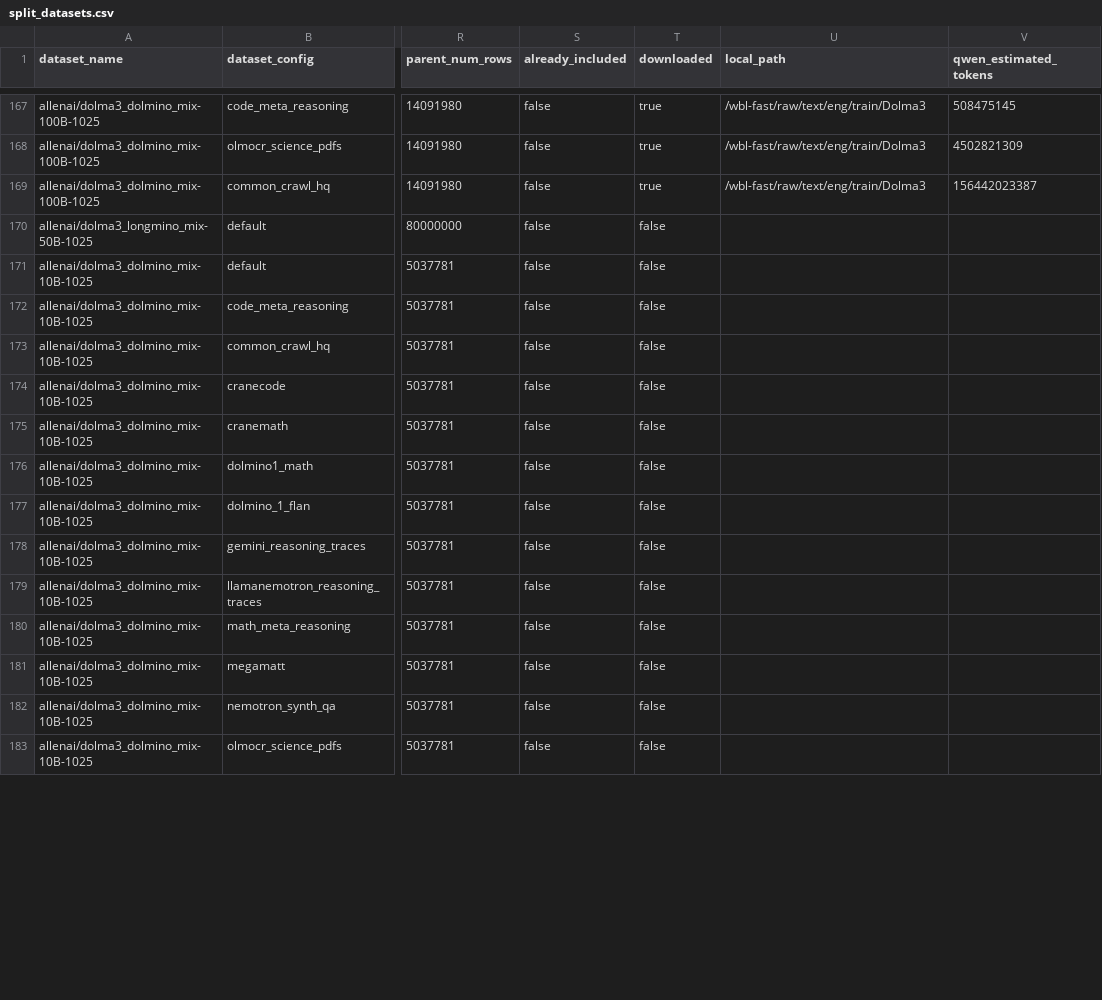
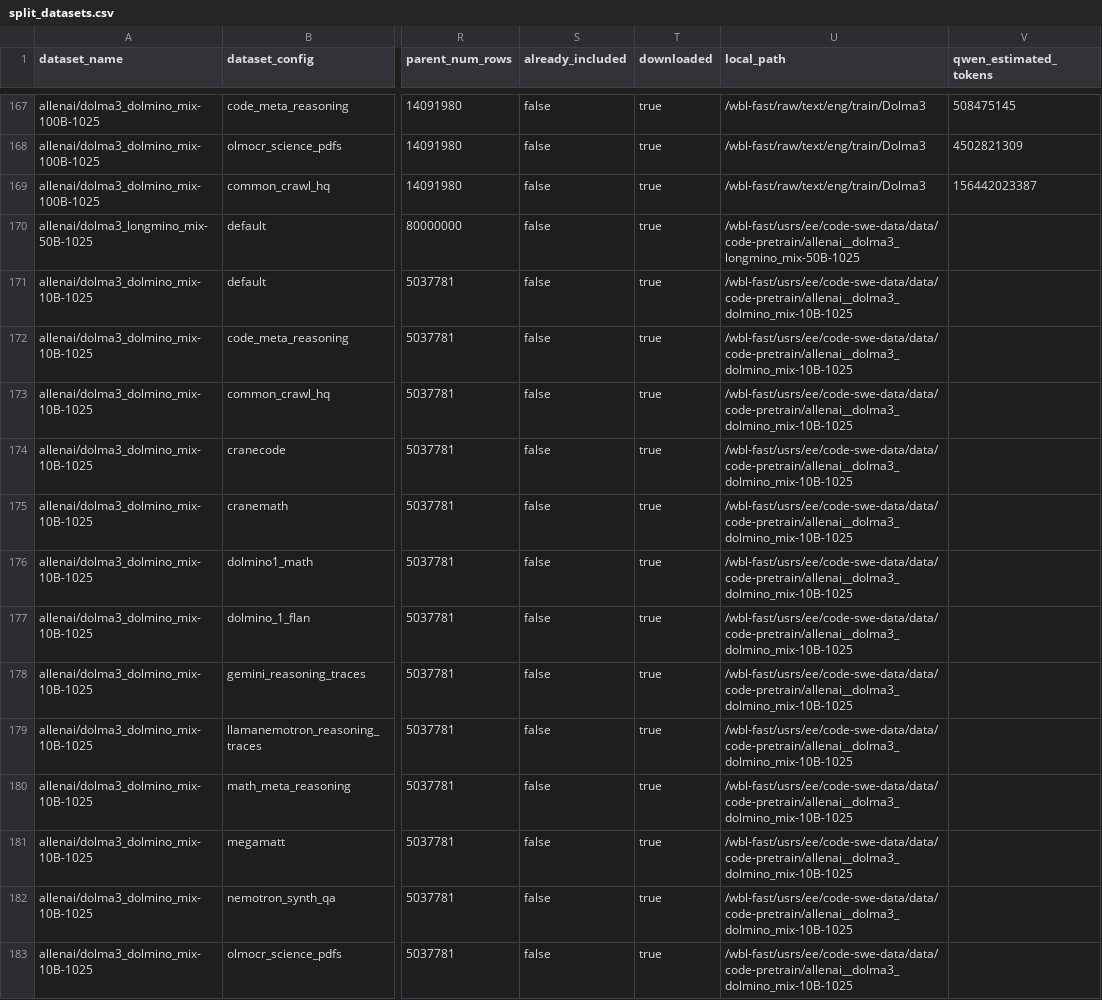
Before and after one commit to ethanewer/dataset-table, a CSV file: split_datasets.csv, drawn as a sheet; only a part is shown, gaps mark what is left out; the diff covers the shown part only; the diff names each change by its address in the sheet, - before the commit and + after, or states it on an @@ line.

Commit message:
Update completed download flags

```diff
--- a/split_datasets.csv
+++ b/split_datasets.csv
-T170:T183 (downloaded): false
+T170:T183 (downloaded): true
-U170 (local_path): (empty)
+U170 (local_path): /wbl-fast/usrs/ee/code-swe-data/data/code-pretrain/allenai__dolma3_longmino_mix-50B-1025
-U171:U183 (local_path): (empty)
+U171:U183 (local_path): /wbl-fast/usrs/ee/code-swe-data/data/code-pretrain/allenai__dolma3_dolmino_mix-10B-1025
```
Also changed, not shown: 60 edited cells elsewhere in this file, condensed_split_datasets.csv, 1 other file.
